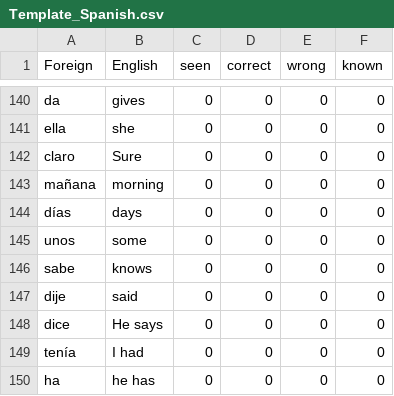
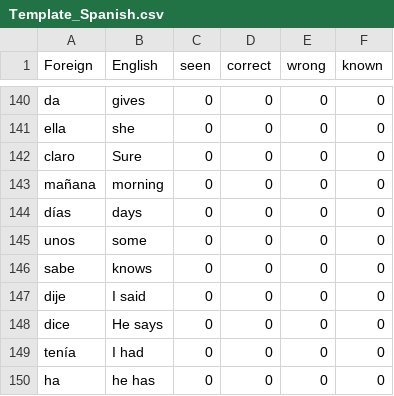
Before and after one commit to Inhuman-creation/SMRT-PROJECT, a CSV file: UserWords/Template_Spanish.csv, drawn as a sheet; only a part is shown, gaps mark what is left out.

Commit message:
Spanish fix: dije

```diff
--- a/UserWords/Template_Spanish.csv
+++ b/UserWords/Template_Spanish.csv
@@ -146,3 +146,3 @@ unos,some,0,0,0,0
 sabe,knows,0,0,0,0
-dije,said,0,0,0,0
+dije,I said,0,0,0,0
 dice,He says,0,0,0,0
```
